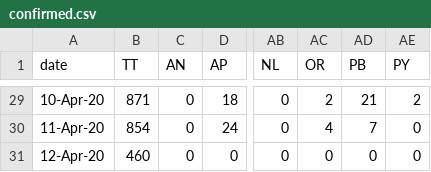
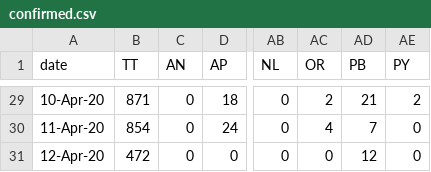
Before and after one commit to wanderingcoderr/api, a CSV file: states_daily_csv/confirmed.csv, drawn as a sheet; only a part is shown, gaps mark what is left out; the diff names each change by its address in the sheet, - before the commit and + after, or states it on an @@ line.

Commit message:
data updated on - Sun Apr 12 13:14:27 UTC 2020

```diff
--- a/states_daily_csv/confirmed.csv
+++ b/states_daily_csv/confirmed.csv
-B31 (TT): 460
+B31 (TT): 472
-AD31 (PB): 0
+AD31 (PB): 12
```
Also changed, not shown: 7 other files.
